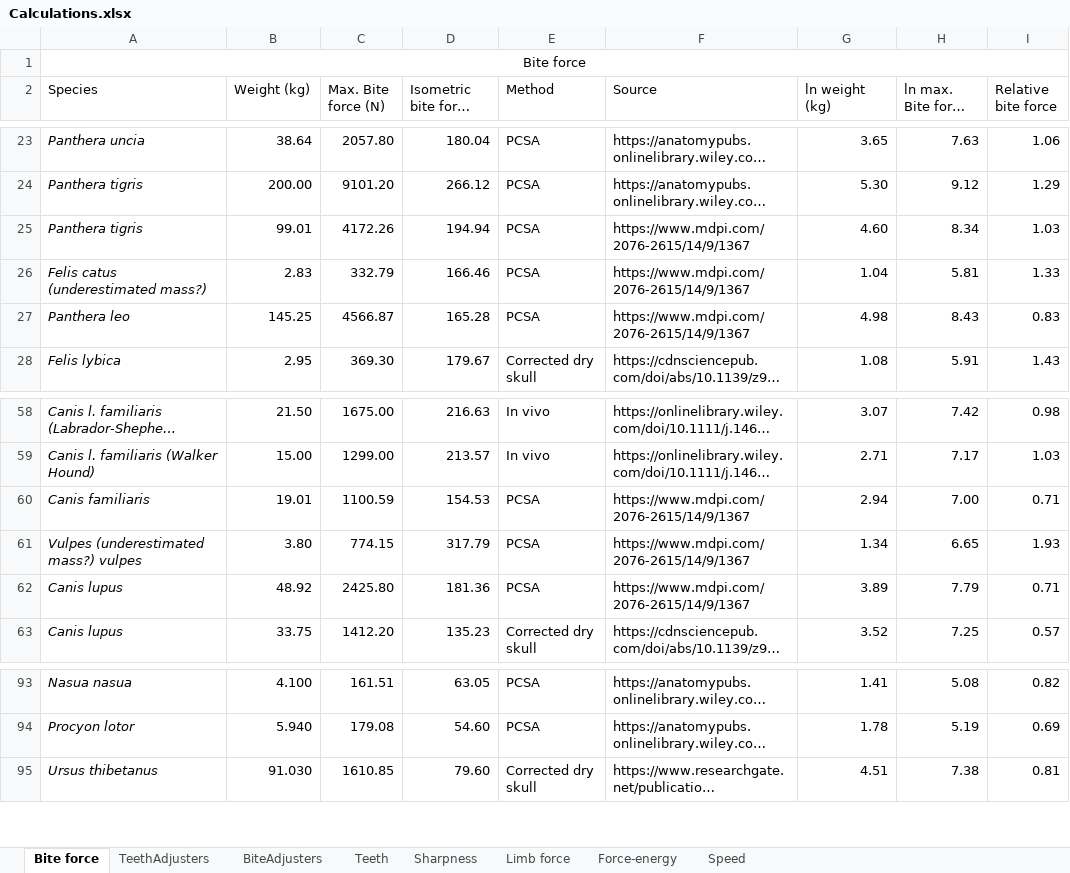
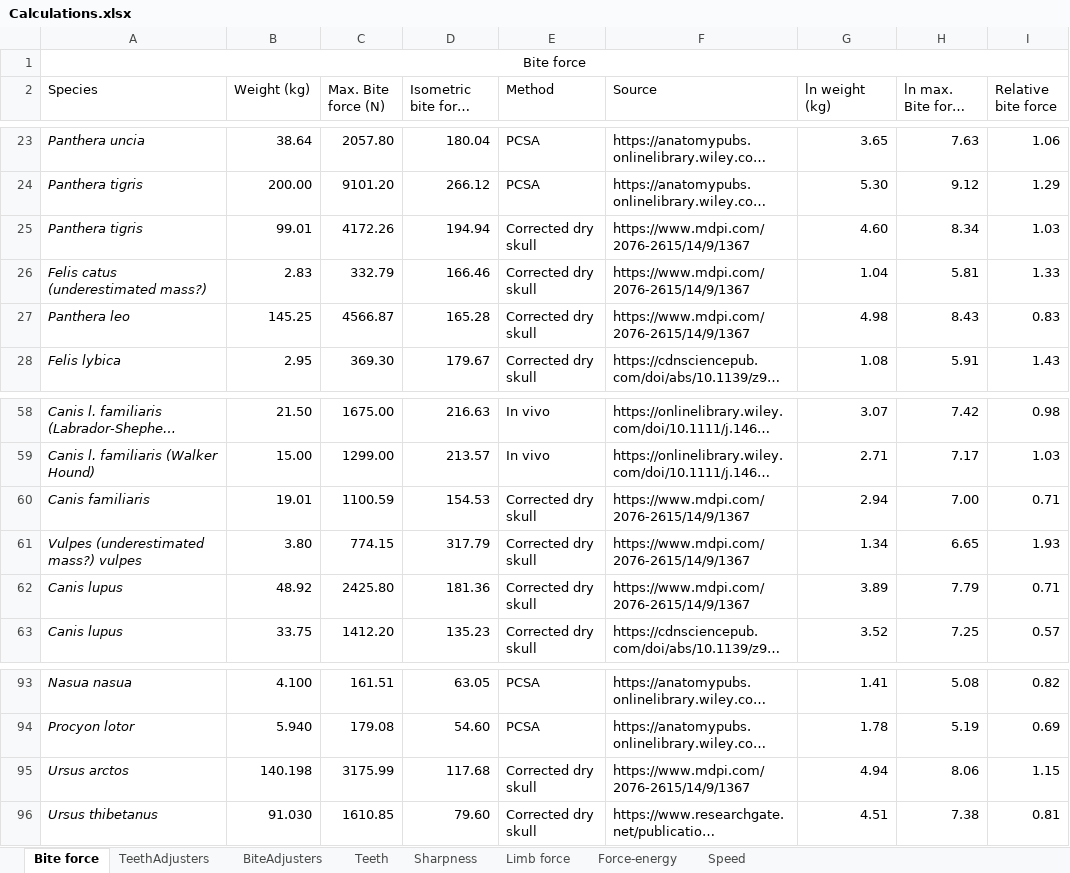
Before and after one commit to AbobaShark/ZoologyMod-Framework-For-Rimworld, an Excel workbook: checker/Calculations.xlsx, sheet Bite force, drawn as a sheet; only a part is shown, gaps mark what is left out; long unchanged cells end in …; values as stored, in another font and other column widths than the file's, no borders; charts and pictures not drawn; the diff names each change by its address in the sheet, - before the commit and + after, or states it on an @@ line.

```diff
--- a/checker/Calculations.xlsx (sheet Bite force)
+++ b/checker/Calculations.xlsx (sheet Bite force)
-E25:E27 (Method): PCSA
+E25:E27 (Method): Corrected dry skull
-E60:E62 (Method): PCSA
+E60:E62 (Method): Corrected dry skull
+row 95: Ursus arctos | 140.198 | 3175.99 | 117.68 | Corrected dry skull | https://www.mdpi.com/2076-2615/14/9/1367 | 4.94 | 8.06 | 1.15
```
Also changed, not shown: sheet BiteAdjusters, charts or pictures, 47 other files.
